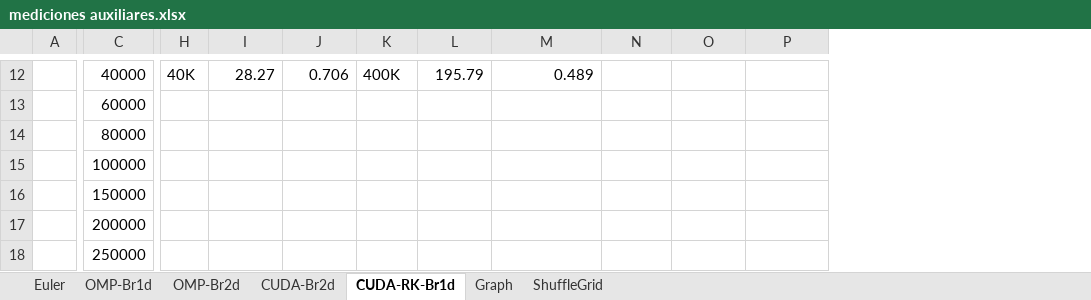
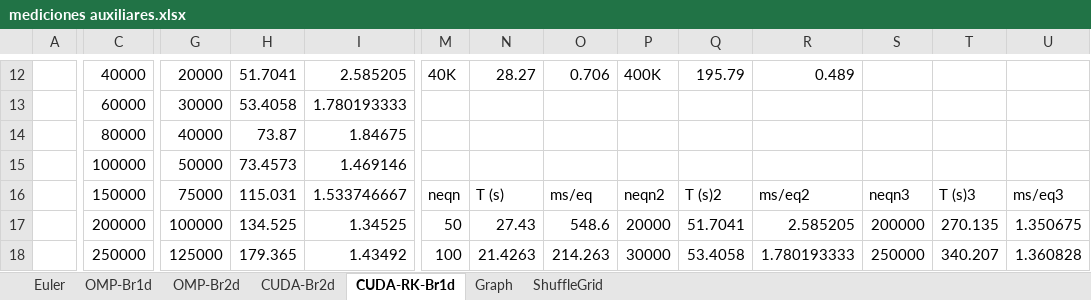
Before and after one commit to PepeNavarro7/TFG, an Excel workbook: Memoria/library/mediciones auxiliares.xlsx, sheet CUDA-RK-Br1d, drawn as a sheet; only a part is shown, gaps mark what is left out; values as stored, in another font and other column widths than the file's, no borders; table styles not drawn; addresses are those after the commit; the diff covers the shown part only; the diff names each change by its address in the sheet, - before the commit and + after, or states it on an @@ line.

```diff
--- a/Memoria/library/mediciones auxiliares.xlsx (sheet CUDA-RK-Br1d)
+++ b/Memoria/library/mediciones auxiliares.xlsx (sheet CUDA-RK-Br1d)
+column G, rows 12-18: 20000 | 30000 | 40000 | 50000 | 75000 | 100000 | 125000
+column H, rows 12-18: 51.7041 | 53.4058 | 73.87 | 73.4573 | 115.031 | 134.525 | 179.365
+column I, rows 12-18: 2.585205 | 1.780193333 | 1.84675 | 1.469146 | 1.533746667 | 1.34525 | 1.43492
-M16: (empty)
+M16: neqn
-N16: (empty)
+N16: T (s)
-O16: (empty)
+O16: ms/eq
-P16: (empty)
+P16: neqn2
-Q16: (empty)
+Q16: T (s)2
-R16: (empty)
+R16: ms/eq2
-S16: (empty)
+S16: neqn3
-T16: (empty)
+T16: T (s)3
-U16: (empty)
+U16: ms/eq3
-M17: (empty)
+M17: 50
-N17: (empty)
+N17: 27.43
-O17: (empty)
+O17: 548.6
-P17: (empty)
+P17: 20000
-Q17: (empty)
+Q17: 51.7041
-R17: (empty)
+R17: 2.585205
-S17: (empty)
+S17: 200000
-T17: (empty)
+T17: 270.135
-U17: (empty)
+U17: 1.350675
-M18: (empty)
+M18: 100
-N18: (empty)
+N18: 21.4263
-O18: (empty)
+O18: 214.263
-P18: (empty)
+P18: 30000
-Q18: (empty)
+Q18: 53.4058
-R18: (empty)
+R18: 1.780193333
-S18: (empty)
+S18: 250000
-T18: (empty)
+T18: 340.207
-U18: (empty)
+U18: 1.360828
```
Also changed, not shown: 2 added columns and 64 edited cells elsewhere in this sheet, 7 other files.
